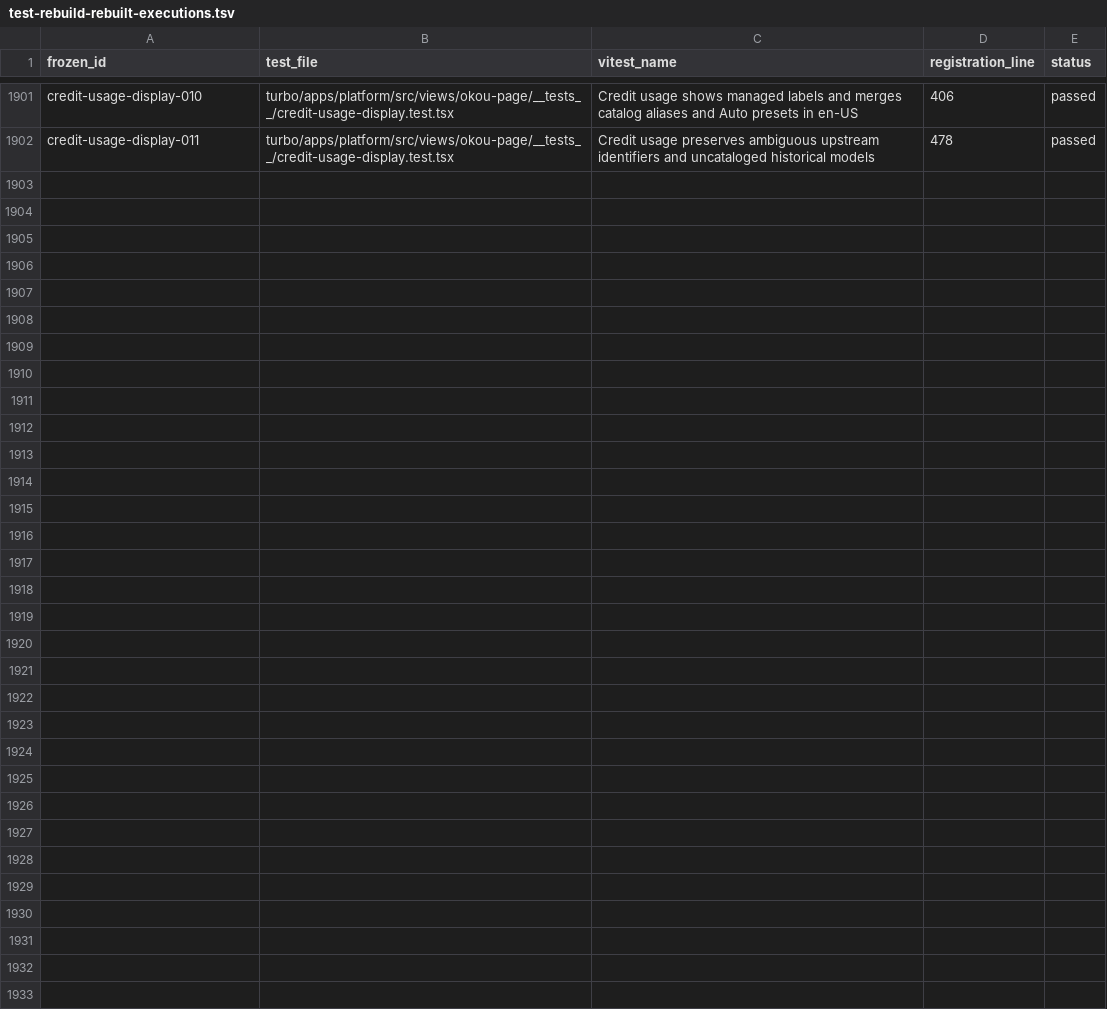
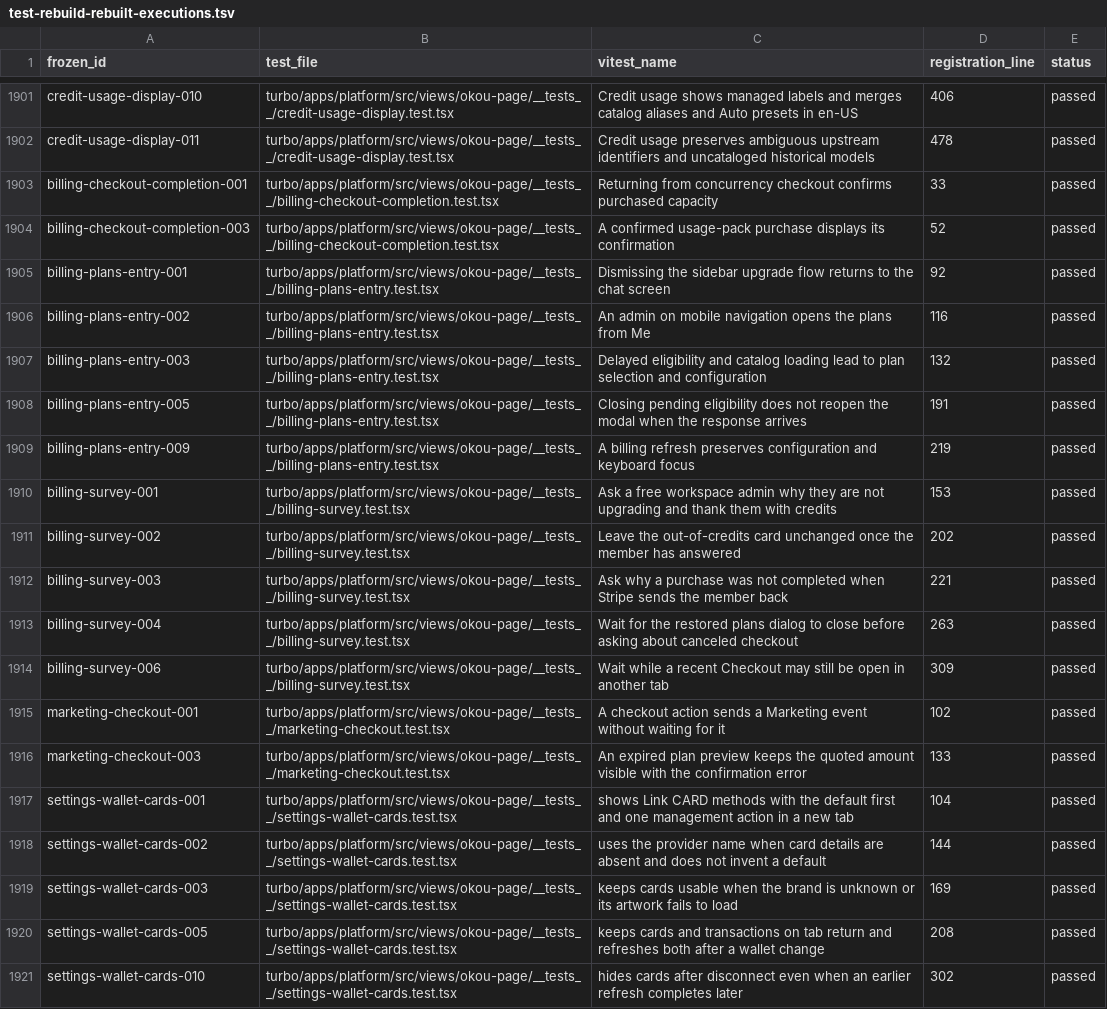
Before and after one commit to okou-ai/okou, a TSV file: turbo/apps/platform/test-rebuild-rebuilt-executions.tsv, drawn as a sheet; only a part is shown, gaps mark what is left out; the diff covers the shown part only.

Commit message:
test(platform): rebuild workspace billing and usage coverage

```diff
--- a/turbo/apps/platform/test-rebuild-rebuilt-executions.tsv
+++ b/turbo/apps/platform/test-rebuild-rebuilt-executions.tsv
@@ -1902 +1902,20 @@ credit-usage-display-010	turbo/apps/platform/src/views/okou-page/__tests__/credi
 credit-usage-display-011	turbo/apps/platform/src/views/okou-page/__tests__/credit-usage-display.test.tsx	Credit usage preserves ambiguous upstream identifiers and uncataloged historical models	478	passed
+billing-checkout-completion-001	turbo/apps/platform/src/views/okou-page/__tests__/billing-checkout-completion.test.tsx	Returning from concurrency checkout confirms purchased capacity	33	passed
+billing-checkout-completion-003	turbo/apps/platform/src/views/okou-page/__tests__/billing-checkout-completion.test.tsx	A confirmed usage-pack purchase displays its confirmation	52	passed
+billing-plans-entry-001	turbo/apps/platform/src/views/okou-page/__tests__/billing-plans-entry.test.tsx	Dismissing the sidebar upgrade flow returns to the chat screen	92	passed
+billing-plans-entry-002	turbo/apps/platform/src/views/okou-page/__tests__/billing-plans-entry.test.tsx	An admin on mobile navigation opens the plans from Me	116	passed
+billing-plans-entry-003	turbo/apps/platform/src/views/okou-page/__tests__/billing-plans-entry.test.tsx	Delayed eligibility and catalog loading lead to plan selection and configuration	132	passed
+billing-plans-entry-005	turbo/apps/platform/src/views/okou-page/__tests__/billing-plans-entry.test.tsx	Closing pending eligibility does not reopen the modal when the response arrives	191	passed
+billing-plans-entry-009	turbo/apps/platform/src/views/okou-page/__tests__/billing-plans-entry.test.tsx	A billing refresh preserves configuration and keyboard focus	219	passed
+billing-survey-001	turbo/apps/platform/src/views/okou-page/__tests__/billing-survey.test.tsx	Ask a free workspace admin why they are not upgrading and thank them with credits	153	passed
+billing-survey-002	turbo/apps/platform/src/views/okou-page/__tests__/billing-survey.test.tsx	Leave the out-of-credits card unchanged once the member has answered	202	passed
+billing-survey-003	turbo/apps/platform/src/views/okou-page/__tests__/billing-survey.test.tsx	Ask why a purchase was not completed when Stripe sends the member back	221	passed
+billing-survey-004	turbo/apps/platform/src/views/okou-page/__tests__/billing-survey.test.tsx	Wait for the restored plans dialog to close before asking about canceled checkout	263	passed
+billing-survey-006	turbo/apps/platform/src/views/okou-page/__tests__/billing-survey.test.tsx	Wait while a recent Checkout may still be open in another tab	309	passed
+marketing-checkout-001	turbo/apps/platform/src/views/okou-page/__tests__/marketing-checkout.test.tsx	A checkout action sends a Marketing event without waiting for it	102	passed
+marketing-checkout-003	turbo/apps/platform/src/views/okou-page/__tests__/marketing-checkout.test.tsx	An expired plan preview keeps the quoted amount visible with the confirmation error	133	passed
+settings-wallet-cards-001	turbo/apps/platform/src/views/okou-page/__tests__/settings-wallet-cards.test.tsx	shows Link CARD methods with the default first and one management action in a new tab	104	passed
+settings-wallet-cards-002	turbo/apps/platform/src/views/okou-page/__tests__/settings-wallet-cards.test.tsx	uses the provider name when card details are absent and does not invent a default	144	passed
+settings-wallet-cards-003	turbo/apps/platform/src/views/okou-page/__tests__/settings-wallet-cards.test.tsx	keeps cards usable when the brand is unknown or its artwork fails to load	169	passed
+settings-wallet-cards-005	turbo/apps/platform/src/views/okou-page/__tests__/settings-wallet-cards.test.tsx	keeps cards and transactions on tab return and refreshes both after a wallet change	208	passed
+settings-wallet-cards-010	turbo/apps/platform/src/views/okou-page/__tests__/settings-wallet-cards.test.tsx	hides cards after disconnect even when an earlier refresh completes later	302	passed
```
Also changed, not shown: 10 added rows elsewhere in this file, 22 other files.
